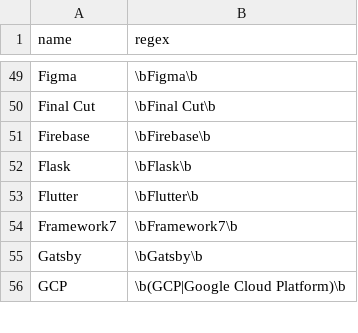
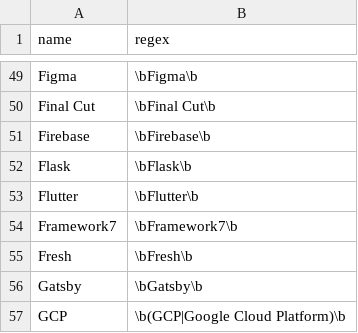
Before and after one commit to jobsort/jobsort, a TSV file: technologies.tsv, drawn as a sheet; only a part is shown, gaps mark what is left out.

Commit message:
Add Fresh

```diff
--- a/technologies.tsv
+++ b/technologies.tsv
@@ -54,2 +54,3 @@ Flutter	\bFlutter\b
 Framework7	\bFramework7\b
+Fresh	\bFresh\b
 Gatsby	\bGatsby\b
```
